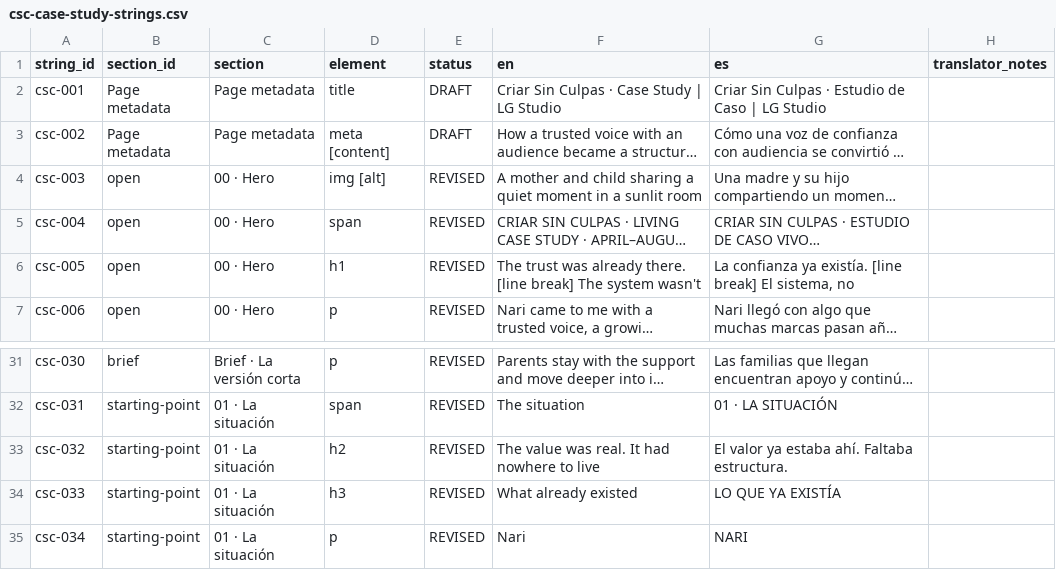
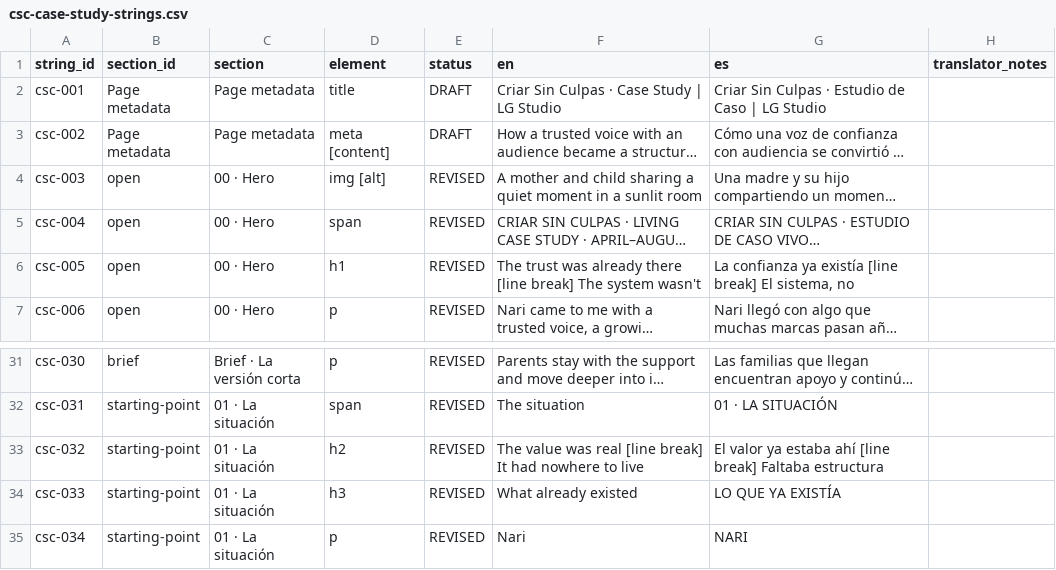
Before and after one commit to luis-gilberto/luis-gilberto-portfolio, a CSV file: studio/case-studies/criar-sin-culpas/loc/csc-case-study-strings.csv, drawn as a sheet; only a part is shown, gaps mark what is left out; long unchanged cells end in …; the diff names each change by its address in the sheet, - before the commit and + after, or states it on an @@ line.

```diff
--- a/studio/case-studies/criar-sin-culpas/loc/csc-case-study-strings.csv
+++ b/studio/case-studies/criar-sin-culpas/loc/csc-case-study-strings.csv
-F6 (en): …was already there. [line break]…
+F6 (en): …was already there [line break]…
-G6 (es): …confianza ya existía. [line break]…
+G6 (es): …confianza ya existía [line break]…
-F33 (en): …value was real. It had…
+F33 (en): …value was real [line break] It had…
-G33 (es): …ya estaba ahí. Faltaba estructura.
+G33 (es): …ya estaba ahí [line break] Faltaba estructura
```
Also changed, not shown: 10 other files.
